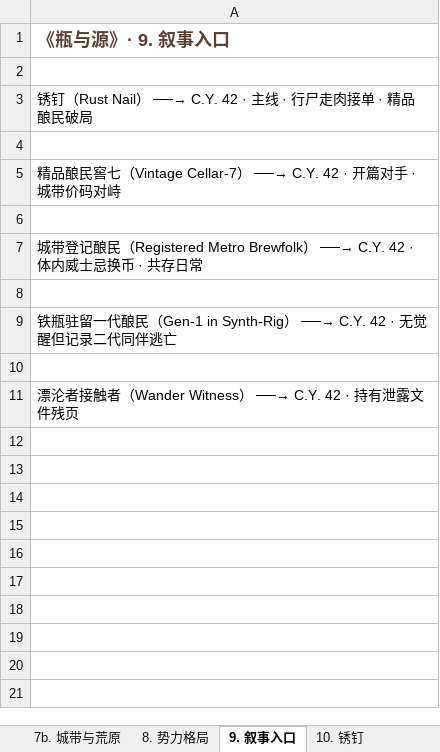
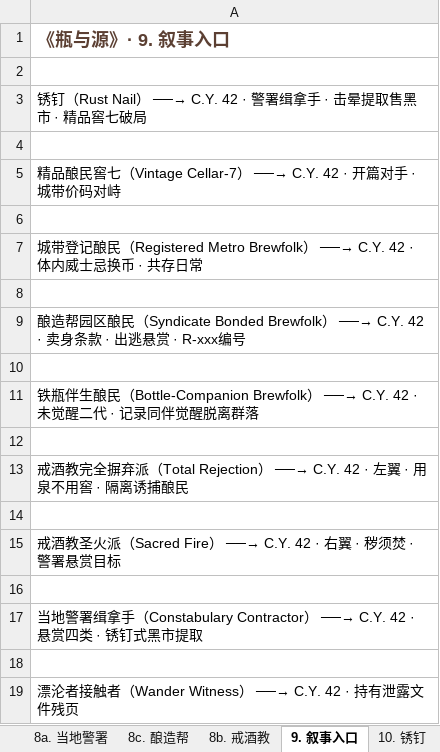
Before and after one commit to chalo0518-ctrl/CLADOS_POE2_BDG-UILDING, an Excel workbook: 瓶与井世界观树状图.xlsx, sheet 9. 叙事入口, drawn as a sheet; values as stored, in another font and other column widths than the file's, no borders; the diff names each change by its address in the sheet, - before the commit and + after, or states it on an @@ line.

```diff
--- a/瓶与井世界观树状图.xlsx (sheet 9. 叙事入口)
+++ b/瓶与井世界观树状图.xlsx (sheet 9. 叙事入口)
+sheet tab: 8a. 当地警署
+sheet tab: 8c. 酿造帮
+sheet tab: 8b. 戒酒教
-A3: …──→ C.Y. 42 · 主线 · 行尸走肉接单 · 精品酿民破局
+A3: …──→ C.Y. 42 · 警署缉拿手 · 击晕提取售黑市 · 精品窖七破局
-A9: 铁瓶驻留一代酿民（Gen-1 in Synth-Rig） ──→ C.Y. 42 · 无觉醒但记录二代同伴逃亡
+A9: 酿造帮园区酿民（Syndicate Bonded Brewfolk） ──→ C.Y. 42 · 卖身条款 · 出逃悬赏 · R-xxx编号
+row 10: (empty)
+row 11: 铁瓶伴生酿民（Bottle-Companion Brewfolk） ──→ C.Y. 42 · 未觉醒二代 · 记录同伴觉醒脱离群落
+row 12: (empty)
+row 13: 戒酒教完全摒弃派（Total Rejection） ──→ C.Y. 42 · 左翼 · 用泉不用窖 · 隔离诱捕酿民
+row 14: (empty)
+row 15: 戒酒教圣火派（Sacred Fire） ──→ C.Y. 42 · 右翼 · 秽须焚 · 警署悬赏目标
+row 16: (empty)
+row 17: 当地警署缉拿手（Constabulary Contractor） ──→ C.Y. 42 · 悬赏四类 · 锈钉式黑市提取
```
Also changed, not shown: sheet 全部树状图, sheet 6. 存在体谱系, sheet 8. 势力格局, sheet 总览, sheet 10. 锈钉, sheet 11. 锈钉开篇, 5 more sheets, Coiling_Bolts_Blood_Mage_BD指南.xlsx, Grim_Pillars_Oracle_BD指南.xlsx, 26 other files.
